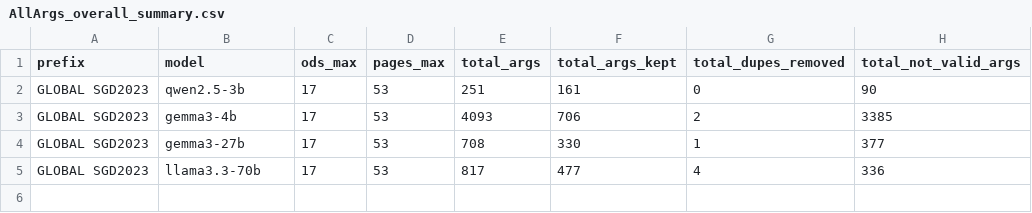
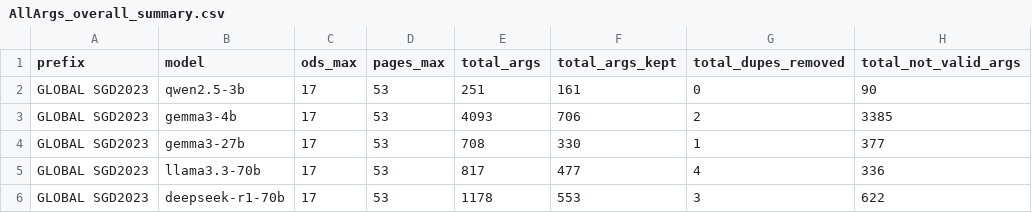
Before and after one commit to camipalo/TFM, a CSV file: Data/Processed Arguments No Keywords/Stats/AllArgs_overall_summary.csv, drawn as a sheet; the diff names each change by its address in the sheet, - before the commit and + after, or states it on an @@ line.

Commit message:
global 2023 all models args clean

```diff
--- a/Data/Processed Arguments No Keywords/Stats/AllArgs_overall_summary.csv
+++ b/Data/Processed Arguments No Keywords/Stats/AllArgs_overall_summary.csv
+row 6: GLOBAL SGD2023 | deepseek-r1-70b | 17 | 53 | 1178 | 553 | 3 | 622
```
Also changed, not shown: 8 other files.
